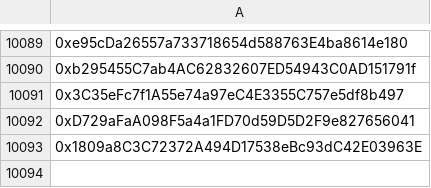
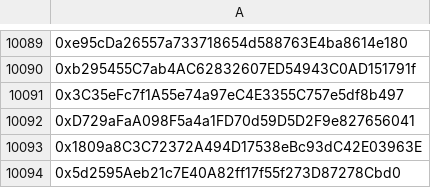
Before and after one commit to mx1000m/MyFiles, a CSV file: wallet.csv, drawn as a sheet; only a part is shown, gaps mark what is left out; the diff names each change by its address in the sheet, - before the commit and + after, or states it on an @@ line.

Commit message:
Update wallet.csv

```diff
--- a/wallet.csv
+++ b/wallet.csv
+row 10094: 0x5d2595Aeb21c7E40A82ff17f55f273D87278Cbd0
```
